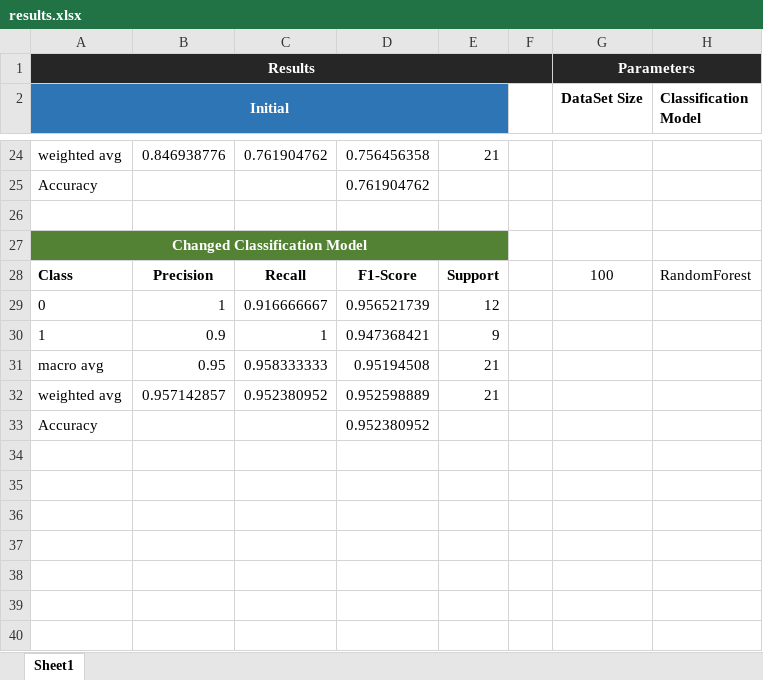
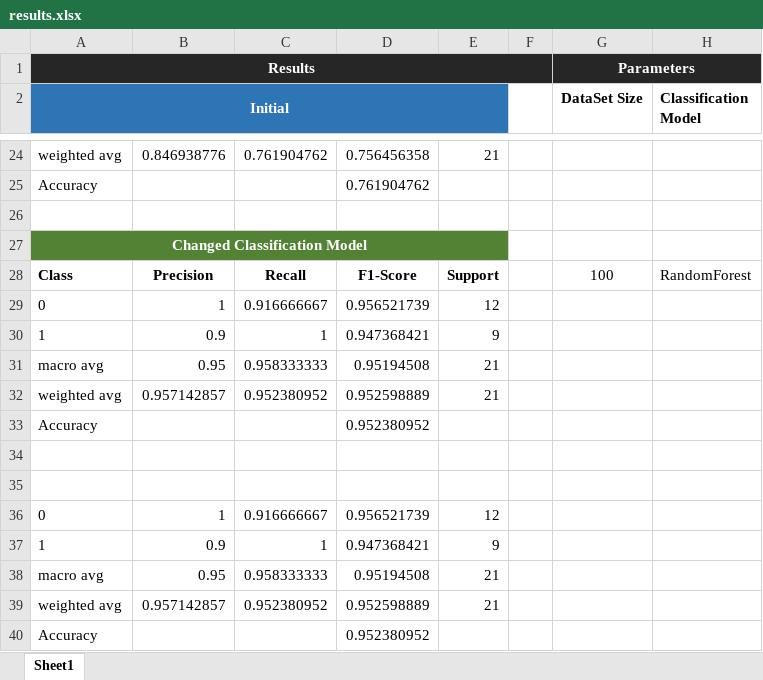
Before and after one commit to TaigaTi/PoseFinder, an Excel workbook: results/results.xlsx, sheet Sheet1, drawn as a sheet; only a part is shown, gaps mark what is left out; values as stored, in another font and other column widths than the file's, no borders; the diff names each change by its address in the sheet, - before the commit and + after, or states it on an @@ line.

```diff
--- a/results/results.xlsx (sheet Sheet1)
+++ b/results/results.xlsx (sheet Sheet1)
-B27:E27 fill: #548235
+B27:E27 fill: none
+row 34: (empty)
+row 35: (empty)
+row 36: 0 | 1 | 0.916666667 | 0.956521739 | 12
+row 37: 1 | 0.9 | 1 | 0.947368421 | 9
+row 38: macro avg | 0.95 | 0.958333333 | 0.95194508 | 21
+row 39: weighted avg | 0.957142857 | 0.952380952 | 0.952598889 | 21
+row 40: Accuracy |  |  | 0.952380952
```
Also changed, not shown: 4 other files.
